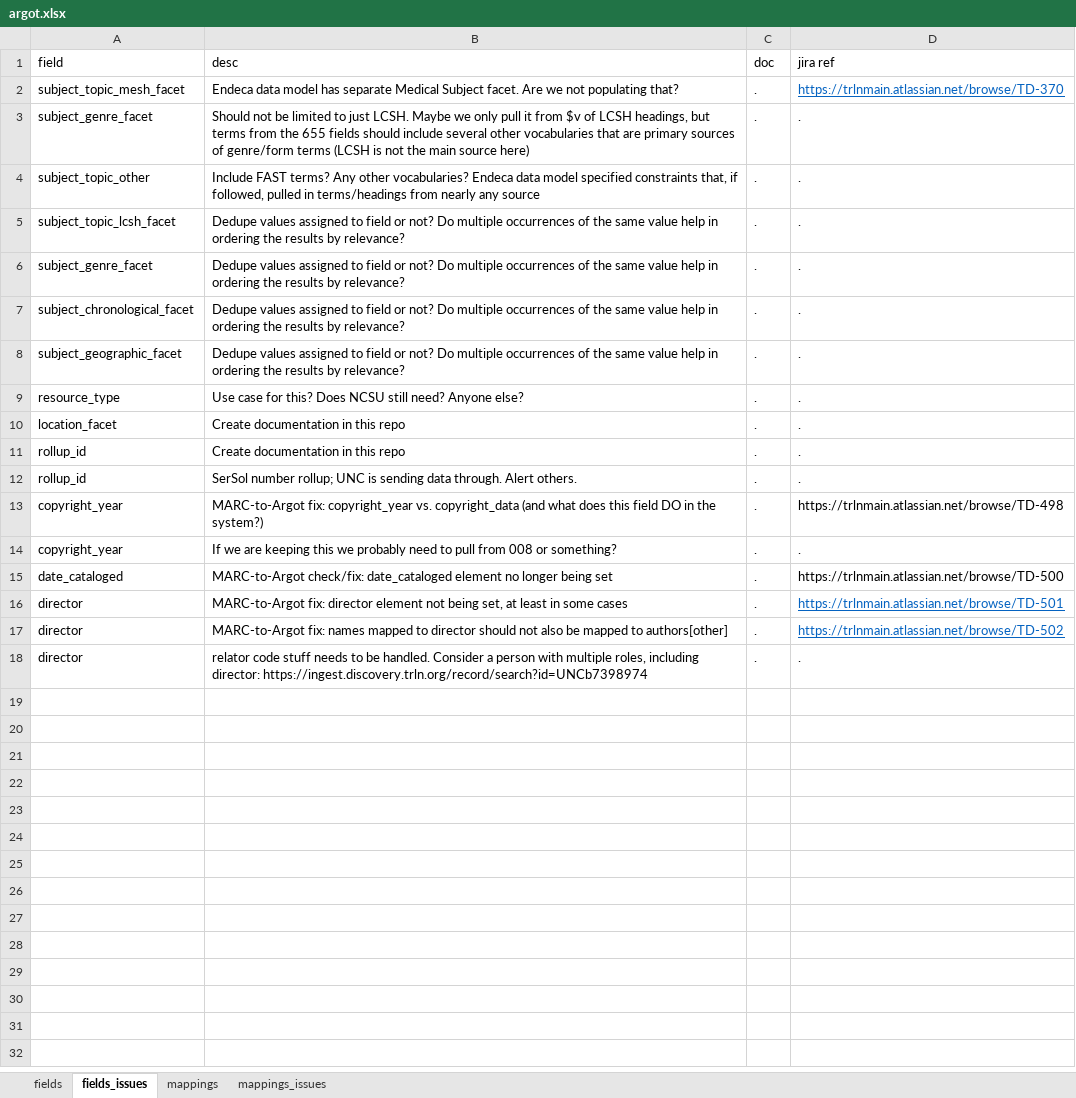
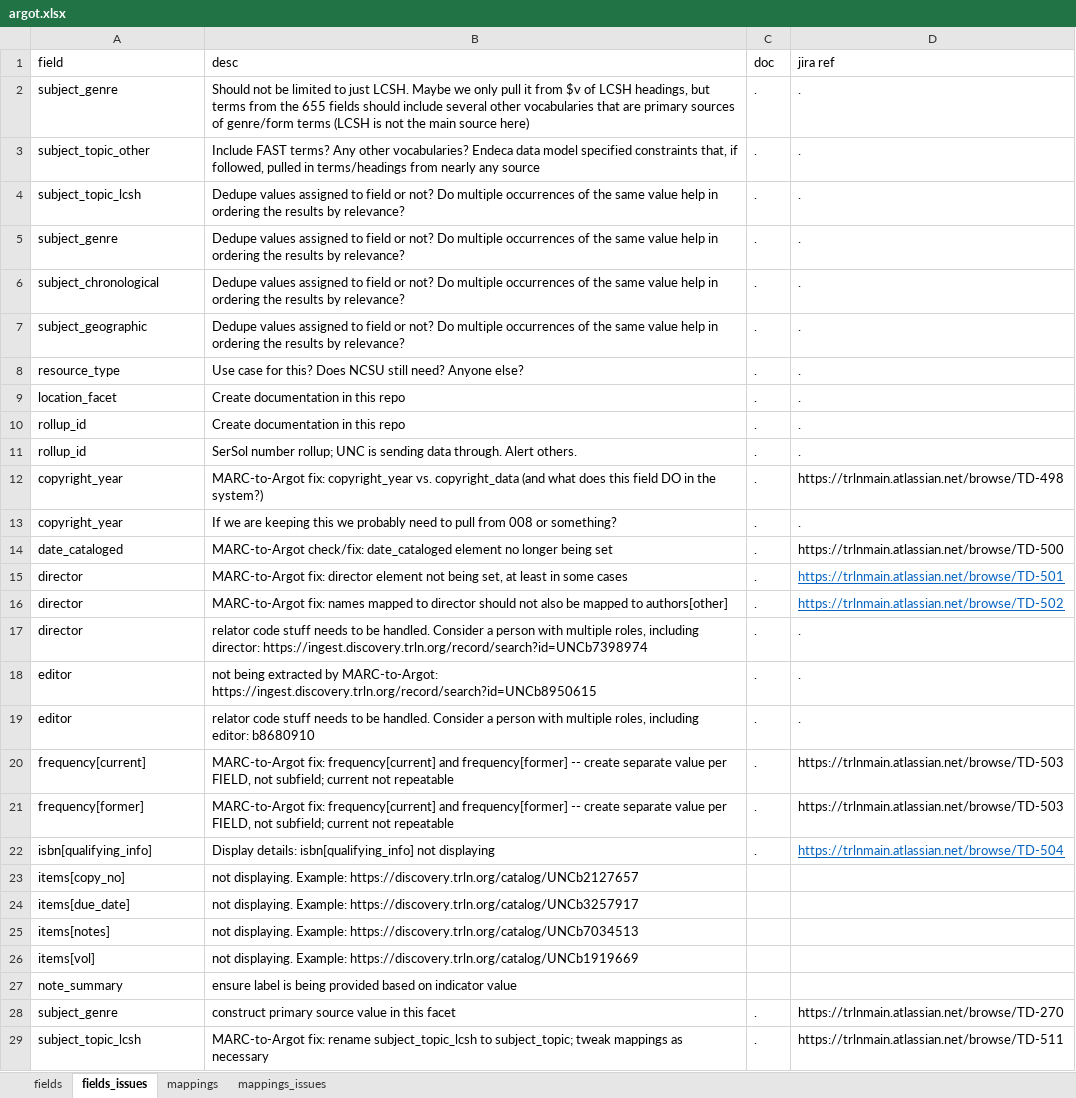
Before and after one commit to trln/data-documentation, an Excel workbook: argot/argot.xlsx, sheet fields_issues, drawn as a sheet; values as stored, in another font and other column widths than the file's, no borders; table styles not drawn; removed rows and columns are numbered as before the commit, all else as after; the diff names each change by its address in the sheet, - before the commit and + after, or states it on an @@ line.

```diff
--- a/argot/argot.xlsx (sheet fields_issues)
+++ b/argot/argot.xlsx (sheet fields_issues)
-row 2: subject_topic_mesh_facet | Endeca data model has separate Medical Subject facet. Are we not populating that? | . | https://trlnmain.atlassian.net/browse/TD-370
-A2 (field): subject_genre_facet
+A2 (field): subject_genre
-A4 (field): subject_topic_lcsh_facet
+A4 (field): subject_topic_lcsh
-A5 (field): subject_genre_facet
+A5 (field): subject_genre
-A6 (field): subject_chronological_facet
+A6 (field): subject_chronological
-A7 (field): subject_geographic_facet
+A7 (field): subject_geographic
+row 18: editor | not being extracted by MARC-to-Argot: https://ingest.discovery.trln.org/record/search?id=UNCb8950615 | . | .
+row 19: editor | relator code stuff needs to be handled. Consider a person with multiple roles, including editor: b8680910 | . | .
+row 20: frequency[current] | MARC-to-Argot fix: frequency[current] and frequency[former] -- create separate value per FIELD, not subfield; current not repeatable | . | https://trlnmain.atlassian.net/browse/TD-503
+row 21: frequency[former] | MARC-to-Argot fix: frequency[current] and frequency[former] -- create separate value per FIELD, not subfield; current not repeatable | . | https://trlnmain.atlassian.net/browse/TD-503
+row 22: isbn[qualifying_info] | Display details: isbn[qualifying_info] not displaying | . | https://trlnmain.atlassian.net/browse/TD-504
+row 23: items[copy_no] | not displaying. Example: https://discovery.trln.org/catalog/UNCb2127657
+row 24: items[due_date] | not displaying. Example: https://discovery.trln.org/catalog/UNCb3257917
+row 25: items[notes] | not displaying. Example: https://discovery.trln.org/catalog/UNCb7034513
+row 26: items[vol] | not displaying. Example: https://discovery.trln.org/catalog/UNCb1919669
+row 27: note_summary | ensure label is being provided based on indicator value
+row 28: subject_genre | construct primary source value in this facet | . | https://trlnmain.atlassian.net/browse/TD-270
+row 29: subject_topic_lcsh | MARC-to-Argot fix: rename subject_topic_lcsh to subject_topic; tweak mappings as necessary | . | https://trlnmain.atlassian.net/browse/TD-511
```
Also changed, not shown: sheet fields, sheet mappings, sheet mappings_issues, argot/working_docs/notes_fields_table.xlsx, 5 other files.
